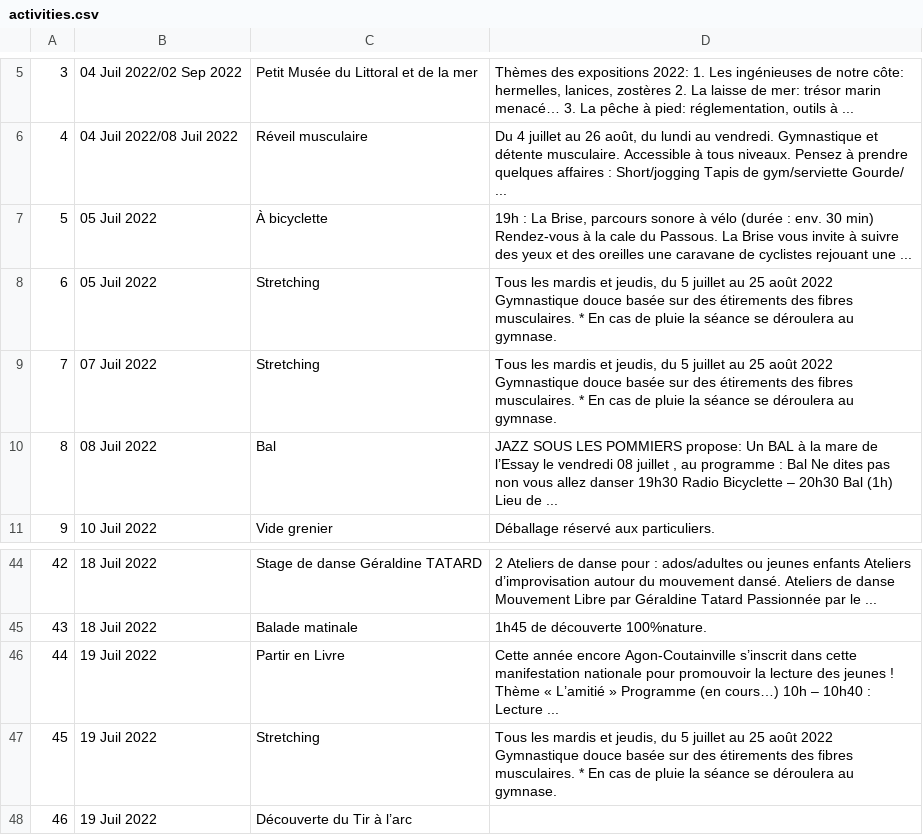
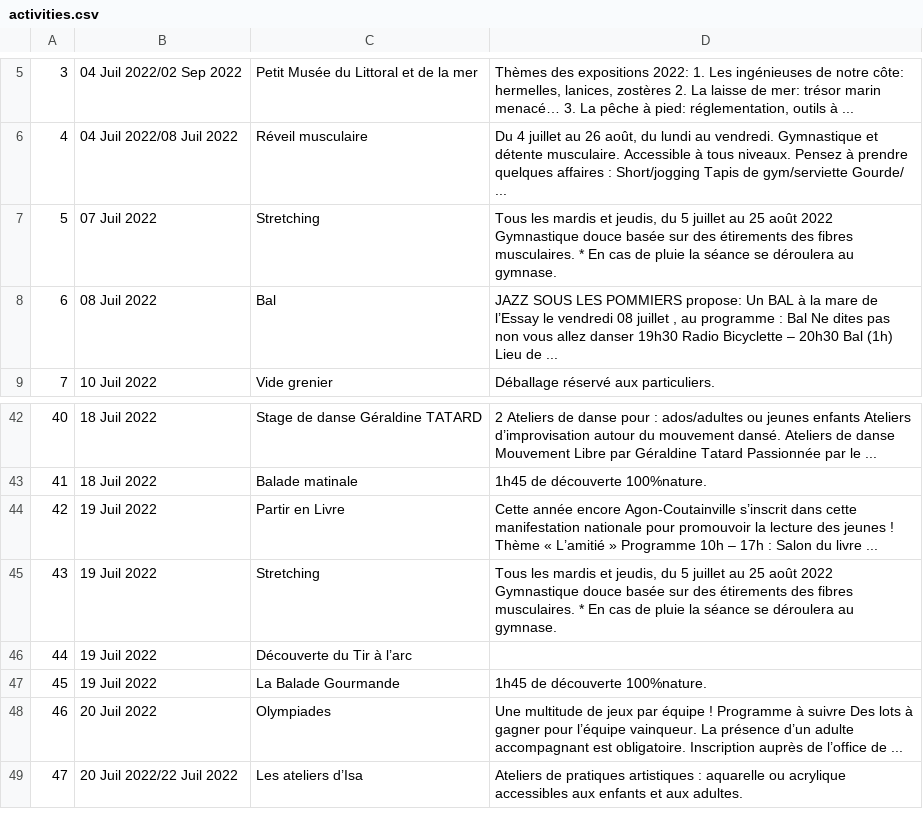
Before and after one commit to a4xel/Agon_Coutainville_Activities_Scraper, a CSV file: results/activities.csv, drawn as a sheet; only a part is shown, gaps mark what is left out; the shorter side is filled out with more unchanged rows; removed rows and columns are numbered as before the commit, all else as after; the diff names each change by its address in the sheet, - before the commit and + after, or states it on an @@ line.

```diff
--- a/results/activities.csv
+++ b/results/activities.csv
-row 7: 5 | 05 Juil 2022 | À bicyclette | 19h : La Brise, parcours sonore à vélo (durée : env. 30 min) Rendez-vous à la cale du Passous. La Brise vous invite à suivre des yeux et des oreilles une caravane de cyclistes rejouant une ...
-row 8: 6 | 05 Juil 2022 | Stretching | Tous les mardis et jeudis, du 5 juillet au 25 août 2022 Gymnastique douce basée sur des étirements des fibres musculaires. * En cas de pluie la séance se déroulera au gymnase.
@@ column A renumbered from row 7 down @@
-D44: …» Programme (en cours…) 10h – 10h40 : Lecture ...
+D44: …» Programme 10h – 17h : Salon du livre ...
```
Also changed, not shown: 1 other file.
